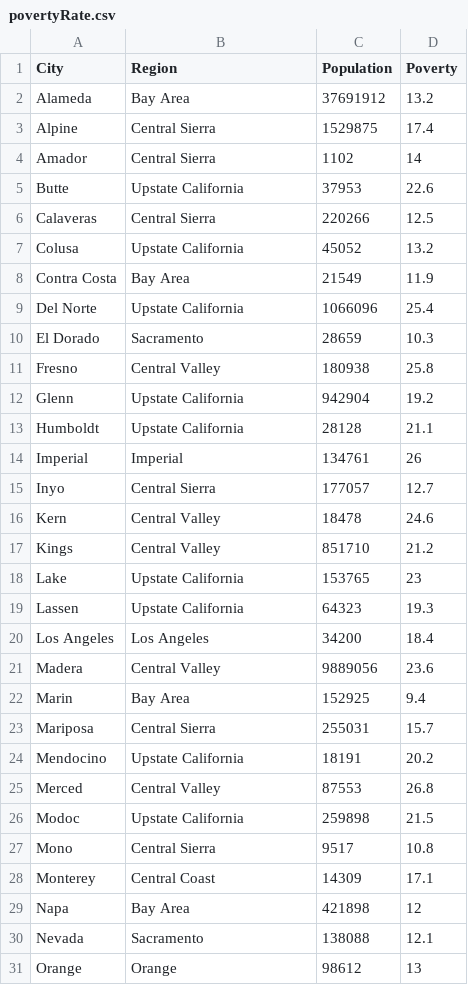
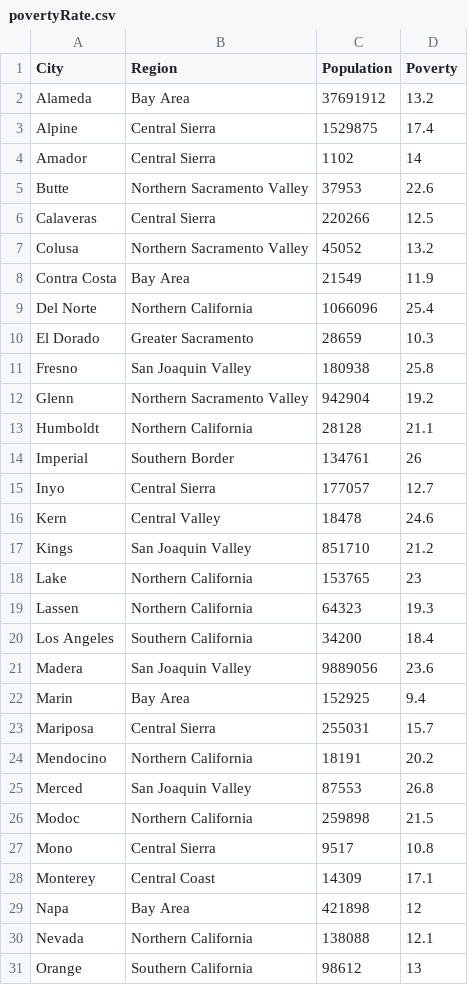
Before and after one commit to saisreepamidi/Poverty-In-California, a CSV file: povertyRate.csv, drawn as a sheet; only a part is shown; the diff covers the shown part only.

Commit message:
Overview color scheme and new regions implemented

```diff
--- a/povertyRate.csv
+++ b/povertyRate.csv
@@ -4,24 +4,24 @@ Alpine,Central Sierra,1529875,17.4
 Amador,Central Sierra,1102,14
-Butte,Upstate California,37953,22.6
+Butte,Northern Sacramento Valley,37953,22.6
 Calaveras,Central Sierra,220266,12.5
-Colusa,Upstate California,45052,13.2
+Colusa,Northern Sacramento Valley,45052,13.2
 Contra Costa,Bay Area,21549,11.9
-Del Norte,Upstate California,1066096,25.4
-El Dorado,Sacramento,28659,10.3
-Fresno,Central Valley,180938,25.8
-Glenn,Upstate California,942904,19.2
-Humboldt,Upstate California,28128,21.1
-Imperial,Imperial,134761,26
+Del Norte,Northern California,1066096,25.4
+El Dorado,Greater Sacramento,28659,10.3
+Fresno,San Joaquin Valley,180938,25.8
+Glenn,Northern Sacramento Valley,942904,19.2
+Humboldt,Northern California,28128,21.1
+Imperial,Southern Border,134761,26
 Inyo,Central Sierra,177057,12.7
 Kern,Central Valley,18478,24.6
-Kings,Central Valley,851710,21.2
-Lake,Upstate California,153765,23
-Lassen,Upstate California,64323,19.3
-Los Angeles,Los Angeles,34200,18.4
-Madera,Central Valley,9889056,23.6
+Kings,San Joaquin Valley,851710,21.2
+Lake,Northern California,153765,23
+Lassen,Northern California,64323,19.3
+Los Angeles,Southern California,34200,18.4
+Madera,San Joaquin Valley,9889056,23.6
 Marin,Bay Area,152925,9.4
 Mariposa,Central Sierra,255031,15.7
-Mendocino,Upstate California,18191,20.2
-Merced,Central Valley,87553,26.8
-Modoc,Upstate California,259898,21.5
+Mendocino,Northern California,18191,20.2
+Merced,San Joaquin Valley,87553,26.8
+Modoc,Northern California,259898,21.5
 Mono,Central Sierra,9517,10.8
@@ -29,3 +29,3 @@ Monterey,Central Coast,14309,17.1
 Napa,Bay Area,421898,12
-Nevada,Sacramento,138088,12.1
-Orange,Orange,98612,13
+Nevada,Northern California,138088,12.1
+Orange,Southern California,98612,13
```
Also changed, not shown: 18 edited cells elsewhere in this file, 3 other files.
